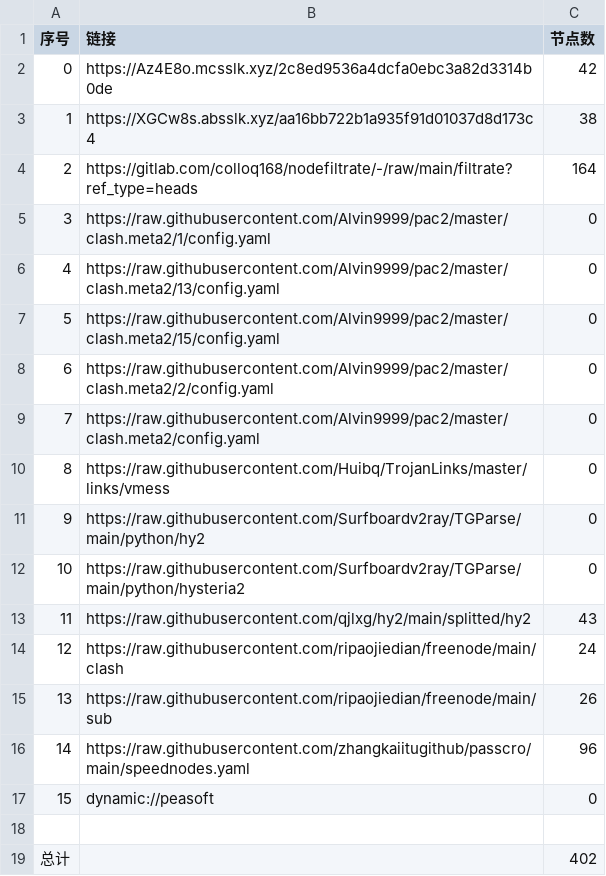
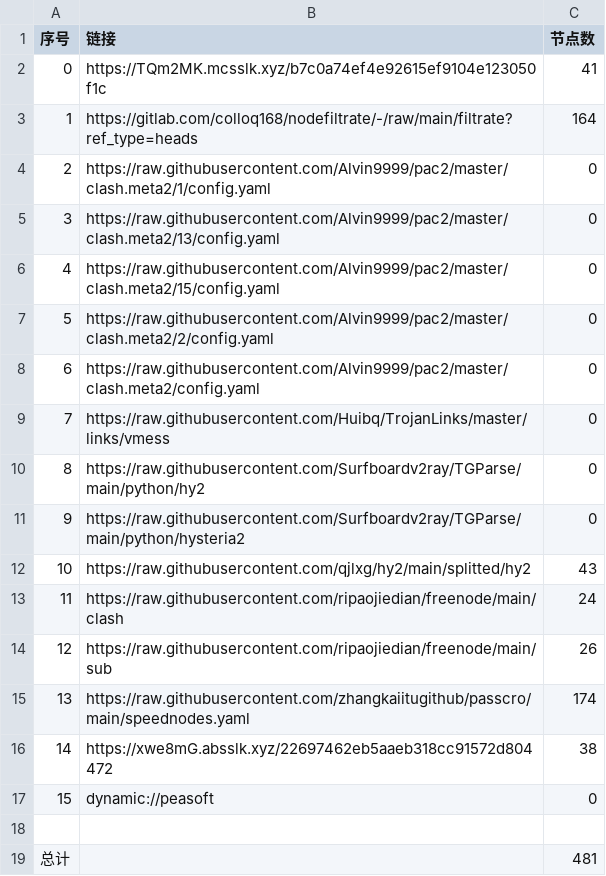
Before and after one commit to aee1996a/NoMoreWalls, a CSV file: list_result.csv, drawn as a sheet; removed rows and columns are numbered as before the commit, all else as after; the diff names each change by its address in the sheet, - before the commit and + after, or states it on an @@ line.

```diff
--- a/list_result.csv
+++ b/list_result.csv
-row 2: 0 | https://Az4E8o.mcsslk.xyz/2c8ed9536a4dcfa0ebc3a82d3314b0de | 42
-row 3: 1 | https://XGCw8s.absslk.xyz/aa16bb722b1a935f91d01037d8d173c4 | 38
+row 2: 0 | https://TQm2MK.mcsslk.xyz/b7c0a74ef4e92615ef9104e123050f1c | 41
@@ column A (序号) renumbered between rows 3 and 15 @@
-C15 (节点数): 96
+C15 (节点数): 174
+row 16: 14 | https://xwe8mG.absslk.xyz/22697462eb5aaeb318cc91572d804472 | 38
-C19 (节点数): 402
+C19 (节点数): 481
```
Also changed, not shown: 30 other files.
